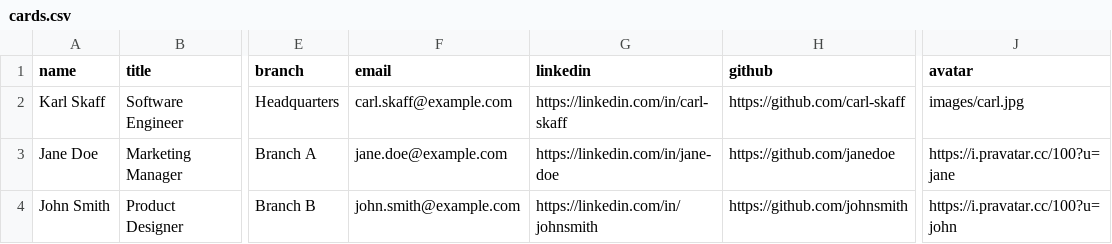
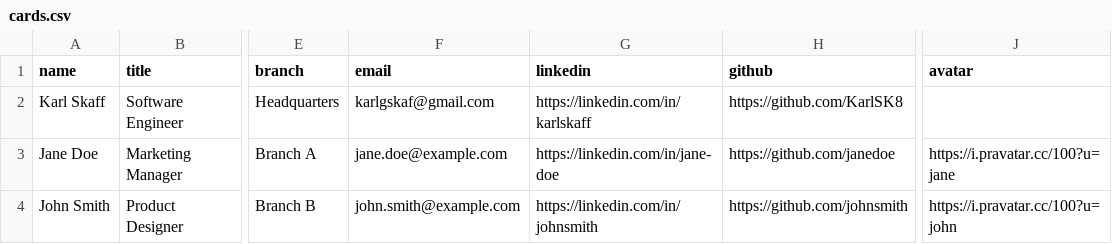
Before and after one commit to KarlSK8/KarlSK8.github.io, a CSV file: cards.csv, drawn as a sheet; only a part is shown, gaps mark what is left out; the diff names each change by its address in the sheet, - before the commit and + after, or states it on an @@ line.

```diff
--- a/cards.csv
+++ b/cards.csv
-F2 (email): carl.skaff@example.com
+F2 (email): karlgskaf@gmail.com
-G2 (linkedin): https://linkedin.com/in/carl-skaff
+G2 (linkedin): https://linkedin.com/in/karlskaff
-H2 (github): https://github.com/carl-skaff
+H2 (github): https://github.com/KarlSK8
-J2 (avatar): images/carl.jpg
+J2 (avatar): (empty)
```
Also changed, not shown: 6 other files.
